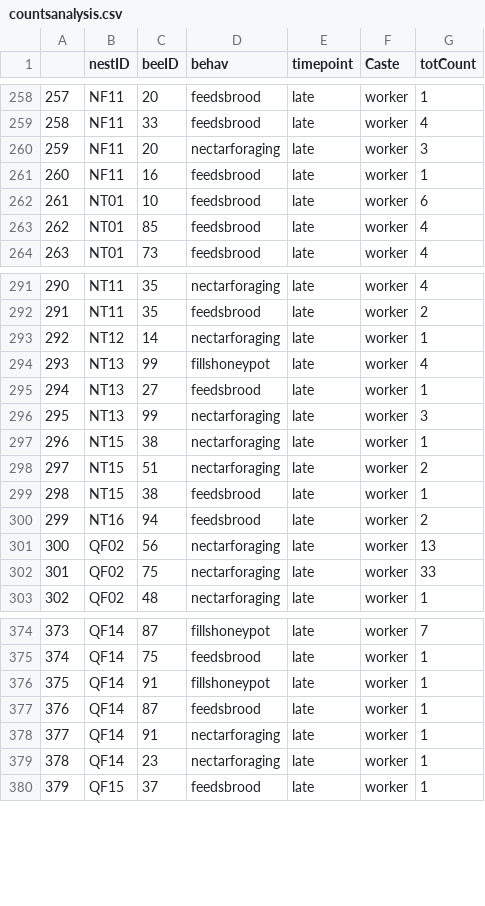
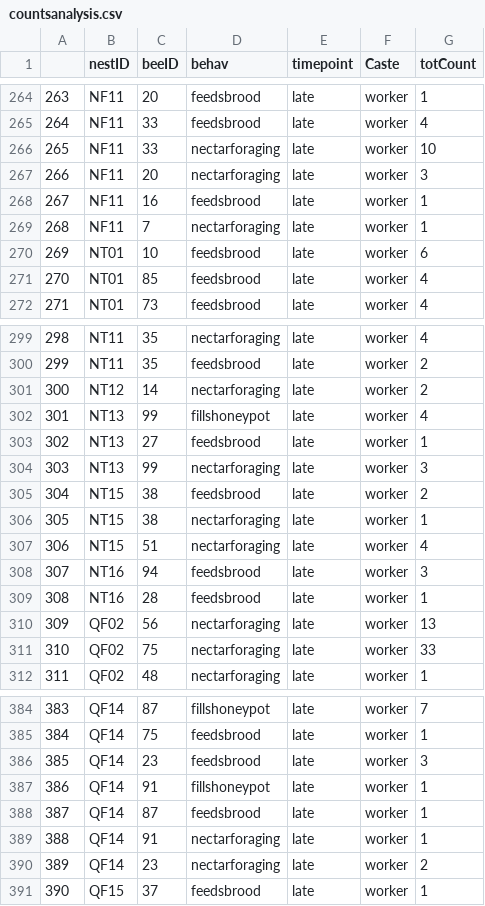
Before and after one commit to kalefish52/AnBehEarlyBumbles21, a CSV file: Data/countsanalysis.csv, drawn as a sheet; only a part is shown, gaps mark what is left out; removed rows and columns are numbered as before the commit, all else as after; the diff covers the shown part only; the diff names each change by its address in the sheet, - before the commit and + after, or states it on an @@ line.

```diff
--- a/Data/countsanalysis.csv
+++ b/Data/countsanalysis.csv
@@ column A renumbered from row 72 down @@
+row 266: 265 | NF11 | 33 | nectarforaging | late | worker | 10
+row 269: 268 | NF11 | 7 | nectarforaging | late | worker | 1
-G301 (totCount): 1
+G301 (totCount): 2
+row 305: 304 | NT15 | 38 | feedsbrood | late | worker | 2
-G307 (totCount): 2
+G307 (totCount): 4
-row 299: 298 | NT15 | 38 | feedsbrood | late | worker | 1
-G308 (totCount): 2
+G308 (totCount): 3
+row 309: 308 | NT16 | 28 | feedsbrood | late | worker | 1
+row 386: 385 | QF14 | 23 | feedsbrood | late | worker | 3
-G390 (totCount): 1
+G390 (totCount): 2
```
Also changed, not shown: 10 added rows, 3 removed rows and 9 edited cells elsewhere in this file, 1 other file.
